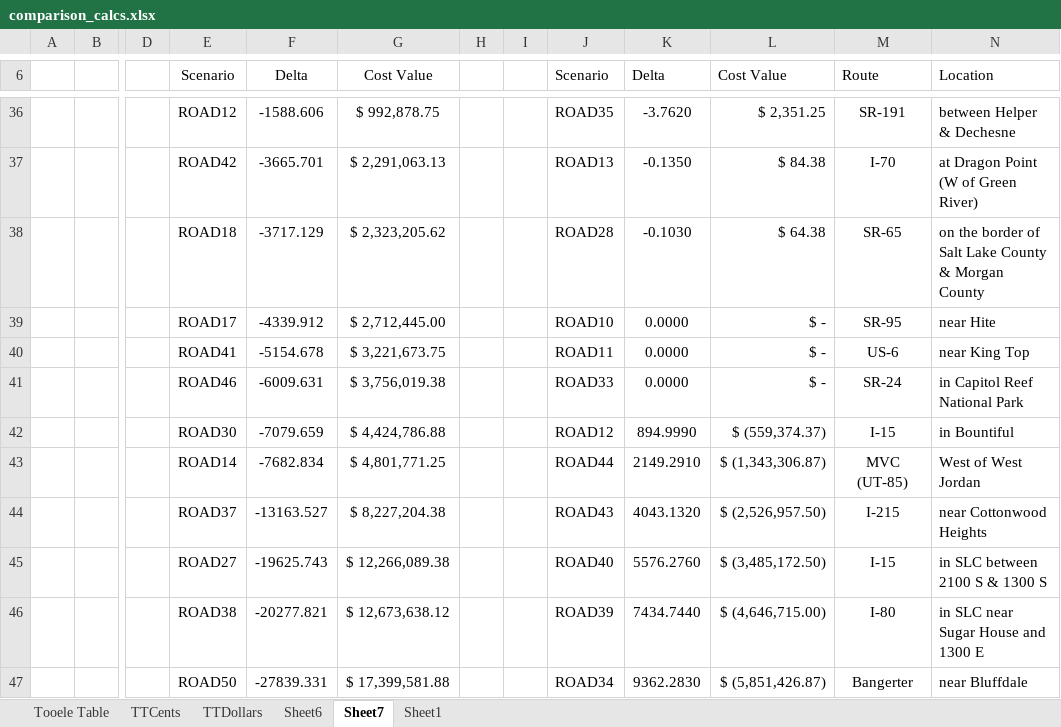
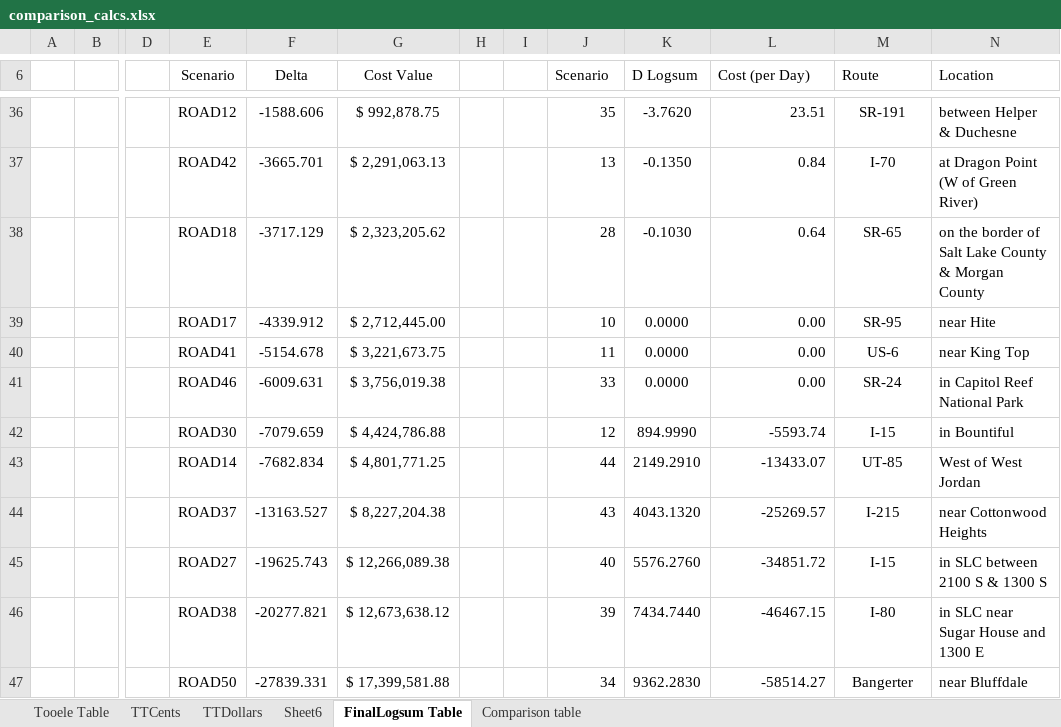
Before and after one commit to barnesmaxmax/resiliency_thesis, an Excel workbook: comparison_calcs.xlsx, sheet FinalLogsum Table, drawn as a sheet; only a part is shown, gaps mark what is left out; values as stored, in another font and other column widths than the file's, no borders; table styles not drawn; the diff covers the shown part only; the diff names each change by its address in the sheet, - before the commit and + after, or states it on an @@ line.

Commit message:
Add table file
Comparison calcs has the data for the tables in chapter 4.

```diff
--- a/comparison_calcs.xlsx (sheet FinalLogsum Table)
+++ b/comparison_calcs.xlsx (sheet FinalLogsum Table)
-sheet tab: Sheet7
+sheet tab: FinalLogsum Table
-sheet tab: Sheet1
+sheet tab: Comparison table
-K6: Delta
+K6: D Logsum
-L6: Cost Value
+L6: Cost (per Day)
-J36 (Scenario): ROAD35
+J36 (Scenario): 35
-L36 (Cost (per Day)): $ 2,351.25
+L36 (Cost (per Day)): 23.51
-N36 (Location): between Helper & Dechesne
+N36 (Location): between Helper & Duchesne
-J37 (Scenario): ROAD13
+J37 (Scenario): 13
-L37 (Cost (per Day)): $ 84.38
+L37 (Cost (per Day)): 0.84
-J38 (Scenario): ROAD28
+J38 (Scenario): 28
-L38 (Cost (per Day)): $ 64.38
+L38 (Cost (per Day)): 0.64
-J39 (Scenario): ROAD10
+J39 (Scenario): 10
-L39:L41 (Cost (per Day)): $ -
+L39:L41 (Cost (per Day)): 0.00
-J40 (Scenario): ROAD11
+J40 (Scenario): 11
-J41 (Scenario): ROAD33
+J41 (Scenario): 33
-J42 (Scenario): ROAD12
+J42 (Scenario): 12
-L42 (Cost (per Day)): $ (559,374.37)
+L42 (Cost (per Day)): -5593.74
-J43 (Scenario): ROAD44
+J43 (Scenario): 44
-L43 (Cost (per Day)): $ (1,343,306.87)
+L43 (Cost (per Day)): -13433.07
-M43 (Route): MVC (UT-85)
+M43 (Route): UT-85
-J44 (Scenario): ROAD43
+J44 (Scenario): 43
-L44 (Cost (per Day)): $ (2,526,957.50)
+L44 (Cost (per Day)): -25269.57
-J45 (Scenario): ROAD40
+J45 (Scenario): 40
-L45 (Cost (per Day)): $ (3,485,172.50)
+L45 (Cost (per Day)): -34851.72
-J46 (Scenario): ROAD39
+J46 (Scenario): 39
-L46 (Cost (per Day)): $ (4,646,715.00)
+L46 (Cost (per Day)): -46467.15
-J47 (Scenario): ROAD34
+J47 (Scenario): 34
-L47 (Cost (per Day)): $ (5,851,426.87)
+L47 (Cost (per Day)): -58514.27
```
Also changed, not shown: 1 added row, 1 removed row and 62 edited cells elsewhere in this sheet, sheet Comparison table, sheet TTDollars.
